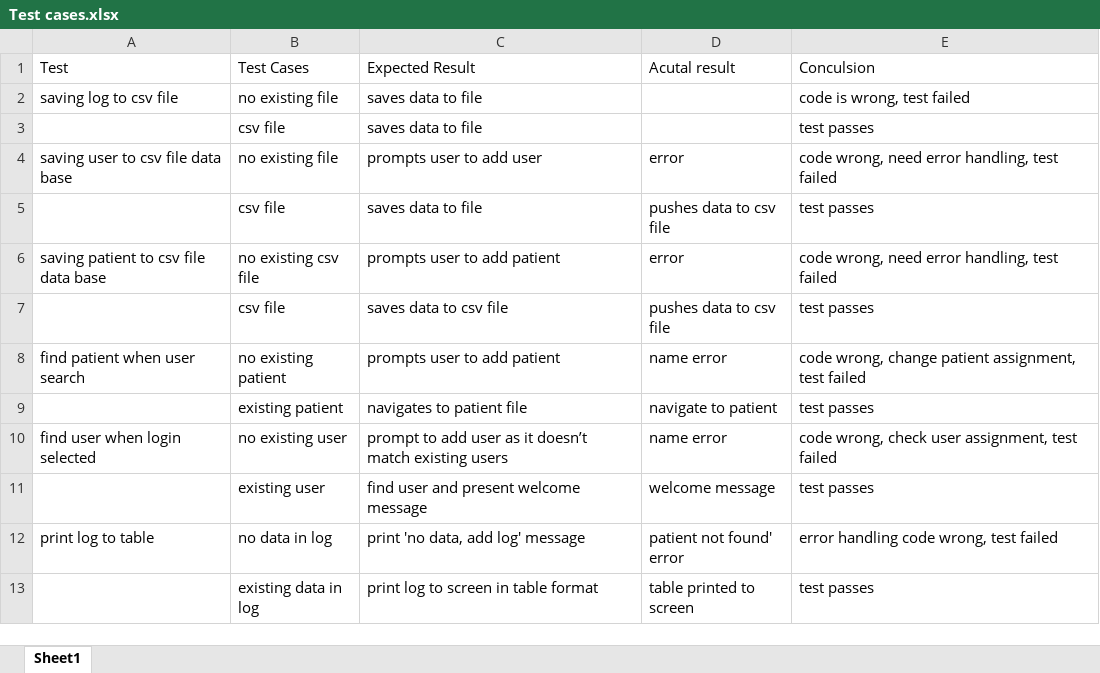
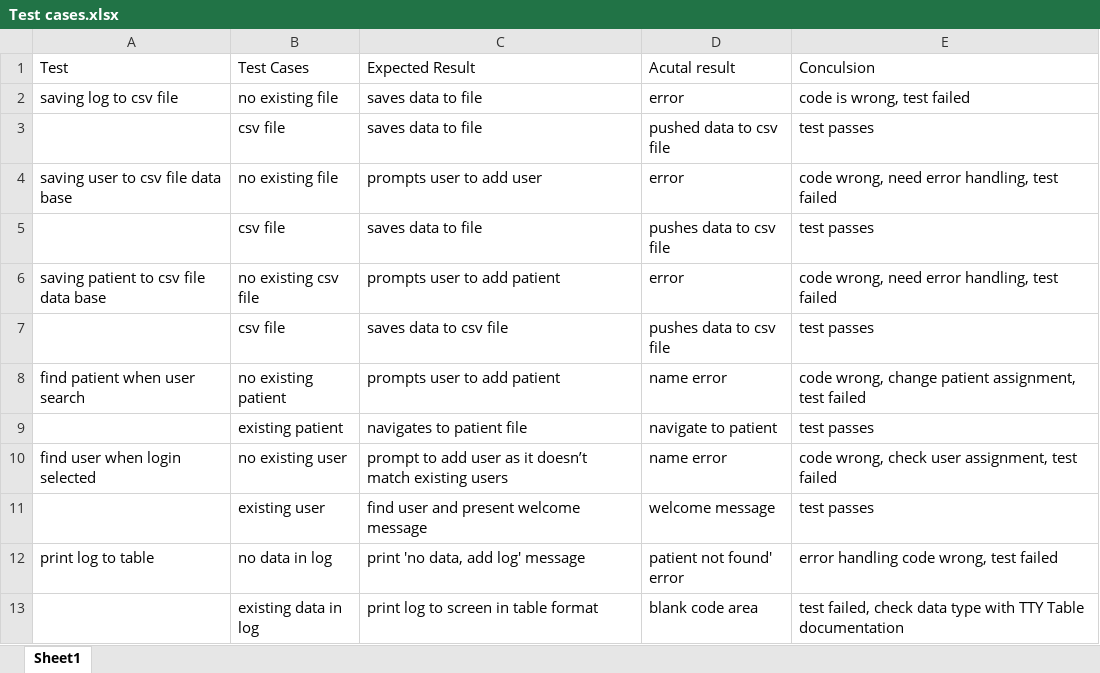
Before and after one commit to Ashlie-G/T1A3_2, an Excel workbook: Documents/assessment/AshlieGray _T1A3_2/docs/Test cases.xlsx, sheet Sheet1, drawn as a sheet; values as stored, in another font and other column widths than the file's, no borders; the diff names each change by its address in the sheet, - before the commit and + after, or states it on an @@ line.

```diff
--- a/Documents/assessment/AshlieGray _T1A3_2/docs/Test cases.xlsx (sheet Sheet1)
+++ b/Documents/assessment/AshlieGray _T1A3_2/docs/Test cases.xlsx (sheet Sheet1)
-D2 (Acutal result): (empty)
+D2 (Acutal result): error
-D3 (Acutal result): (empty)
+D3 (Acutal result): pushed data to csv file
-D13 (Acutal result): table printed to screen
+D13 (Acutal result): blank code area
-E13 (Conculsion): test passes
+E13 (Conculsion): test failed, check data type with TTY Table documentation
```
Also changed, not shown: 19 other files.
